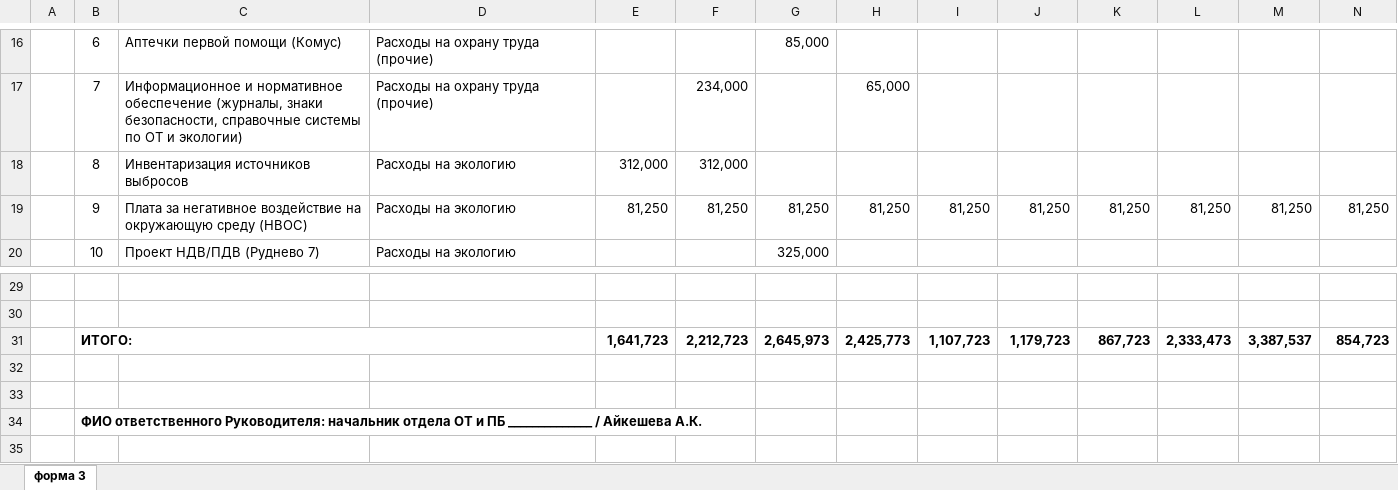
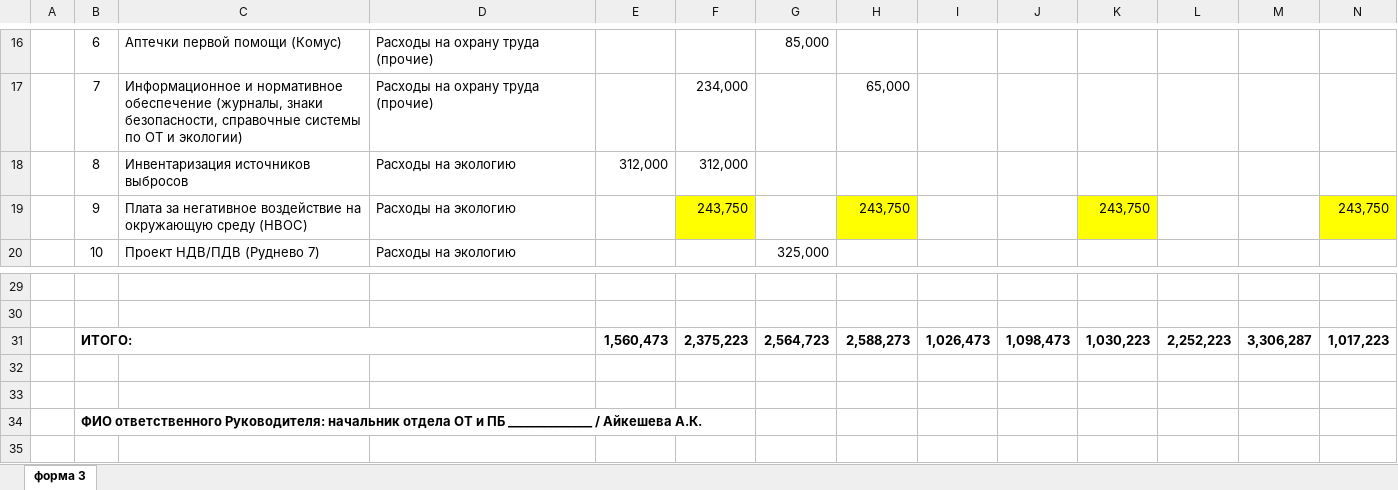
Before and after one commit to aigulaikesheva-eng/-, an Excel workbook: ОТиПБ_2027_Приложение_3.xlsx, sheet форма 3, drawn as a sheet; only a part is shown, gaps mark what is left out; values as stored, in another font and other column widths than the file's, no borders; charts and pictures not drawn; removed rows and columns are numbered as before the commit, all else as after; rows hold the shown columns only; the diff names each change by its address in the sheet, - before the commit and + after, or states it on an @@ line.

```diff
--- a/ОТиПБ_2027_Приложение_3.xlsx (sheet форма 3)
+++ b/ОТиПБ_2027_Приложение_3.xlsx (sheet форма 3)
-row 19:  | 9 | Плата за негативное воздействие на окружающую среду (НВОС) | Расходы на экологию | 81,250 | 81,250 | 81,250 | 81,250 | 81,250 | 81,250 | 81,250 | 81,250 | 81,250 | 81,250
+row 19:  | 9 | Плата за негативное воздействие на окружающую среду (НВОС) | Расходы на экологию |  | 243,750 |  | 243,750 |  |  | 243,750 |  |  | 243,750
-row 31:  | ИТОГО: |  |  | 1,641,723 | 2,212,723 | 2,645,973 | 2,425,773 | 1,107,723 | 1,179,723 | 867,723 | 2,333,473 | 3,387,537 | 854,723
+row 31:  | ИТОГО: |  |  | 1,560,473 | 2,375,223 | 2,564,723 | 2,588,273 | 1,026,473 | 1,098,473 | 1,030,223 | 2,252,223 | 3,306,287 | 1,017,223
```
Also changed, not shown: ОТиПБ_2027_Приложение_7.xlsx.
